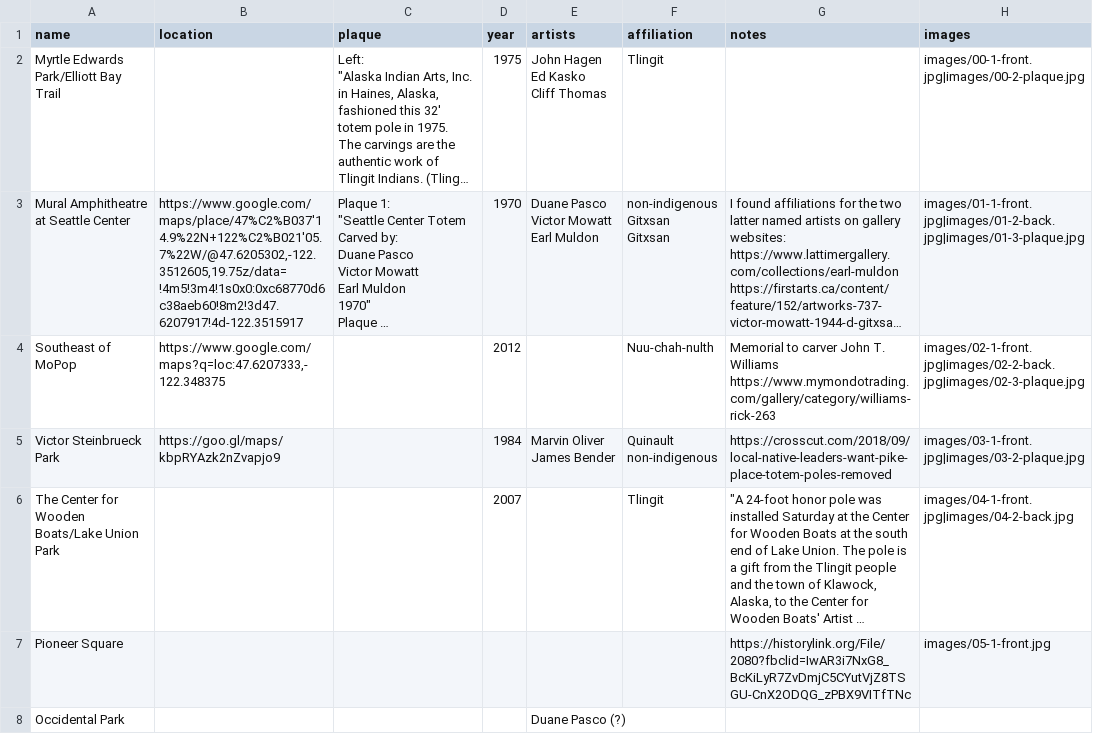
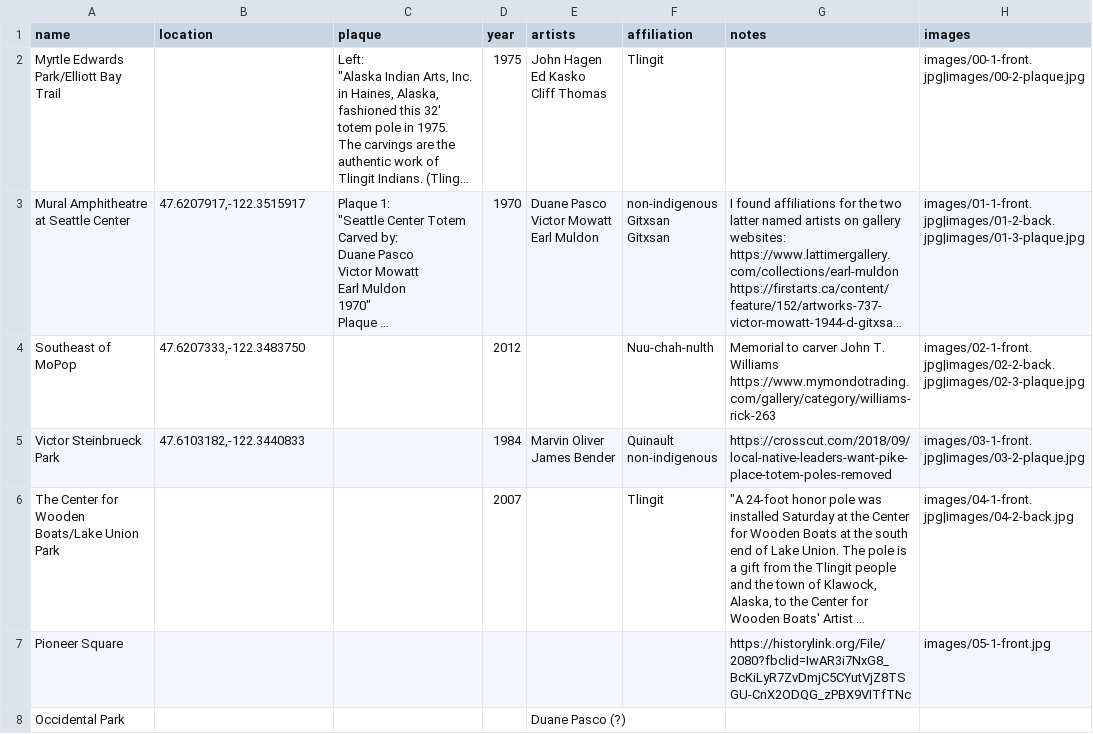
Before and after one commit to boyleconnor/totem-pole-db, a CSV file: data.csv, drawn as a sheet; only a part is shown; long unchanged cells end in …; the diff covers the shown part only; the diff names each change by its address in the sheet, - before the commit and + after, or states it on an @@ line.

```diff
--- a/data.csv
+++ b/data.csv
-B3 (location): https://www.google.com/maps/place/47%C2%B037'14.9%22N+122%C2%B021'05.7%22W/@47.6205302,-122.3512605,19.75z/data=!4m5!3m4!1s0x0:0xc68770d6c38aeb60!8m2!3d47.6207917!4d-122.3515917
+B3 (location): 47.6207917,-122.3515917
-B4 (location): https://www.google.com/maps?q=loc:47.6207333,-122.348375
+B4 (location): 47.6207333,-122.3483750
-B5 (location): https://goo.gl/maps/kbpRYAzk2nZvapjo9
+B5 (location): 47.6103182,-122.3440833
```
Also changed, not shown: 6 edited cells elsewhere in this file, 1 other file.
